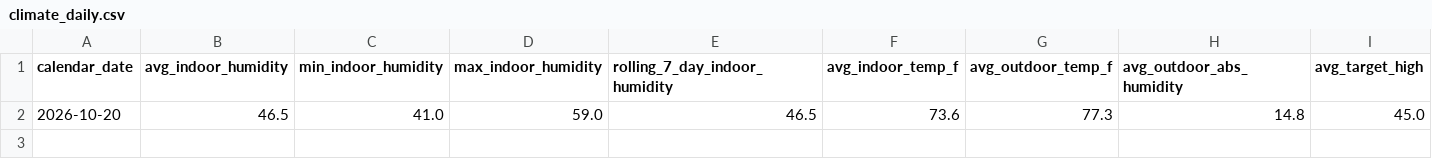
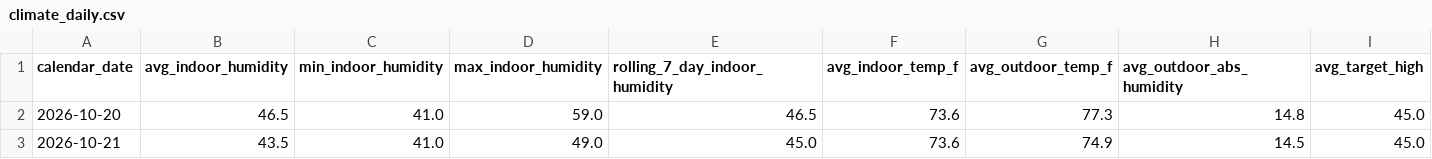
Before and after one commit to rcammerata/data-portfolio, a CSV file: docs/data/climate_daily.csv, drawn as a sheet; only a part is shown; rows hold the shown columns only; the diff names each change by its address in the sheet, - before the commit and + after, or states it on an @@ line.

```diff
--- a/docs/data/climate_daily.csv
+++ b/docs/data/climate_daily.csv
+row 3: 2026-10-21 | 43.5 | 41.0 | 49.0 | 45.0 | 73.6 | 74.9 | 14.5 | 45.0
```
Also changed, not shown: docs/data/climate_hourly.csv, 6 other files.
